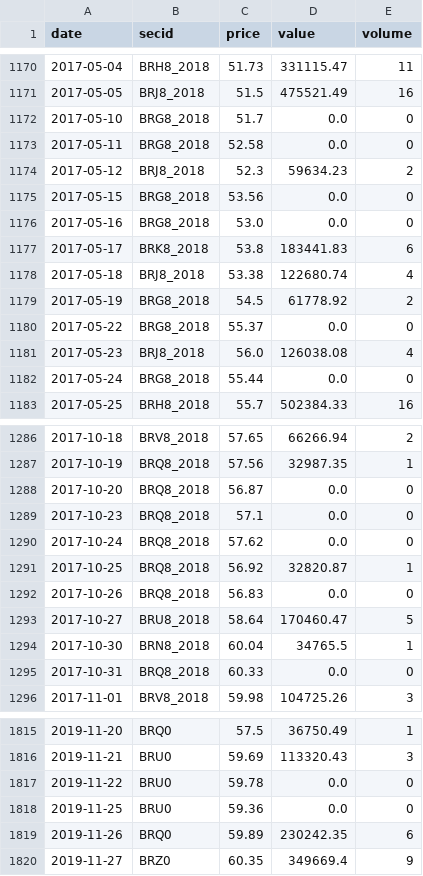
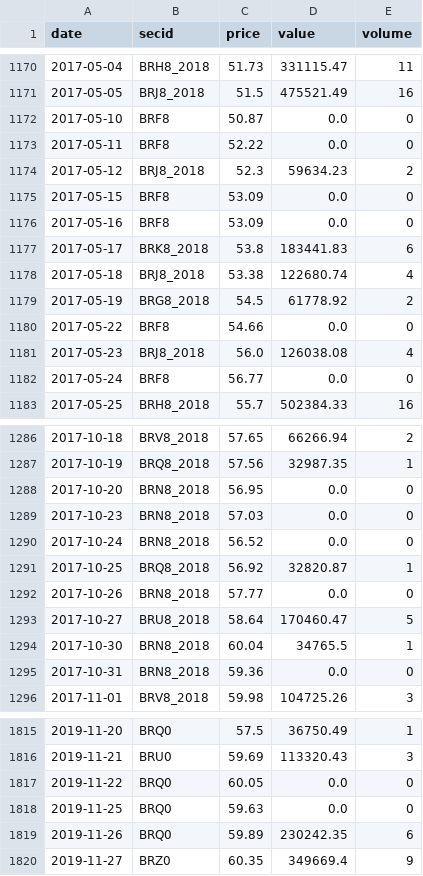
Before and after one commit to davidovaevgeshua-cloud/imoex-dashboard, a CSV file: data/brent_moex_raw.csv, drawn as a sheet; only a part is shown, gaps mark what is left out; the diff covers the shown part only.

```diff
--- a/data/brent_moex_raw.csv
+++ b/data/brent_moex_raw.csv
@@ -1171,7 +1171,7 @@ date,secid,price,value,volume
 2017-05-05,BRJ8_2018,51.5,475521.49,16
-2017-05-10,BRG8_2018,51.7,0.0,0
-2017-05-11,BRG8_2018,52.58,0.0,0
+2017-05-10,BRF8,50.87,0.0,0
+2017-05-11,BRF8,52.22,0.0,0
 2017-05-12,BRJ8_2018,52.3,59634.23,2
-2017-05-15,BRG8_2018,53.56,0.0,0
-2017-05-16,BRG8_2018,53.0,0.0,0
+2017-05-15,BRF8,53.09,0.0,0
+2017-05-16,BRF8,53.09,0.0,0
 2017-05-17,BRK8_2018,53.8,183441.83,6
@@ -1179,5 +1179,5 @@ date,secid,price,value,volume
 2017-05-19,BRG8_2018,54.5,61778.92,2
-2017-05-22,BRG8_2018,55.37,0.0,0
+2017-05-22,BRF8,54.66,0.0,0
 2017-05-23,BRJ8_2018,56.0,126038.08,4
-2017-05-24,BRG8_2018,55.44,0.0,0
+2017-05-24,BRF8,56.77,0.0,0
 2017-05-25,BRH8_2018,55.7,502384.33,16
@@ -1287,10 +1287,10 @@ date,secid,price,value,volume
 2017-10-19,BRQ8_2018,57.56,32987.35,1
-2017-10-20,BRQ8_2018,56.87,0.0,0
-2017-10-23,BRQ8_2018,57.1,0.0,0
-2017-10-24,BRQ8_2018,57.62,0.0,0
+2017-10-20,BRN8_2018,56.95,0.0,0
+2017-10-23,BRN8_2018,57.03,0.0,0
+2017-10-24,BRN8_2018,56.52,0.0,0
 2017-10-25,BRQ8_2018,56.92,32820.87,1
-2017-10-26,BRQ8_2018,56.83,0.0,0
+2017-10-26,BRN8_2018,57.77,0.0,0
 2017-10-27,BRU8_2018,58.64,170460.47,5
 2017-10-30,BRN8_2018,60.04,34765.5,1
-2017-10-31,BRQ8_2018,60.33,0.0,0
+2017-10-31,BRN8_2018,59.36,0.0,0
 2017-11-01,BRV8_2018,59.98,104725.26,3
@@ -1816,4 +1816,4 @@ date,secid,price,value,volume
 2019-11-21,BRU0,59.69,113320.43,3
-2019-11-22,BRU0,59.78,0.0,0
-2019-11-25,BRU0,59.36,0.0,0
+2019-11-22,BRQ0,60.05,0.0,0
+2019-11-25,BRQ0,59.63,0.0,0
 2019-11-26,BRQ0,59.89,230242.35,6
```
Also changed, not shown: 74 edited cells elsewhere in this file, data/backtest_positions.csv, data/expanding_model.csv, 15 other files.
